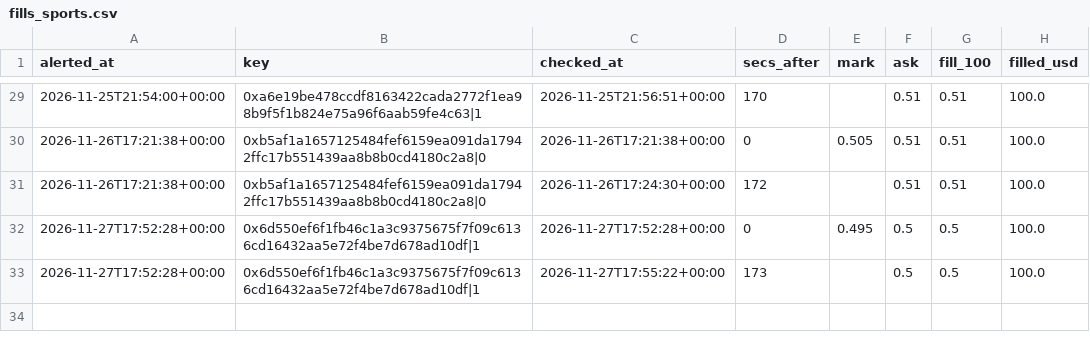
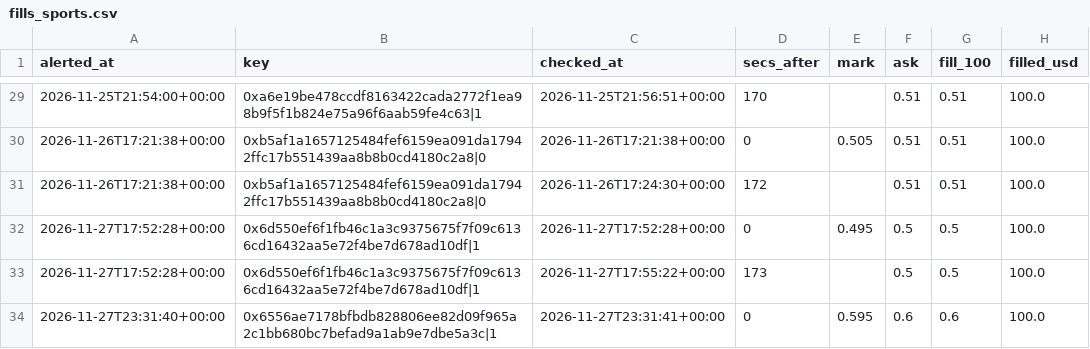
Before and after one commit to hunterscottsmith2-ctrl/polytail, a CSV file: fills_sports.csv, drawn as a sheet; only a part is shown, gaps mark what is left out; the diff names each change by its address in the sheet, - before the commit and + after, or states it on an @@ line.

```diff
--- a/fills_sports.csv
+++ b/fills_sports.csv
+row 34: 2026-11-27T23:31:40+00:00 | 0x6556ae7178bfbdb828806ee82d09f965a2c1bb680bc7befad9a1ab9e7dbe5a3c|1 | 2026-11-27T23:31:41+00:00 | 0 | 0.595 | 0.6 | 0.6 | 100.0
```
Also changed, not shown: signals_sports.csv, 6 other files.
